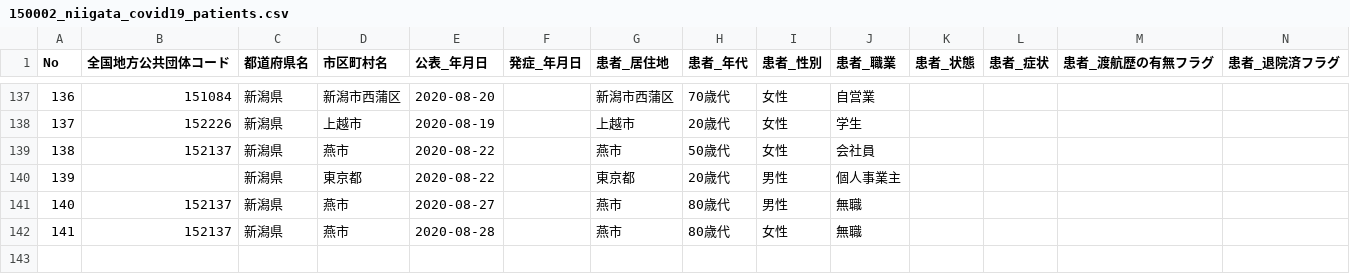
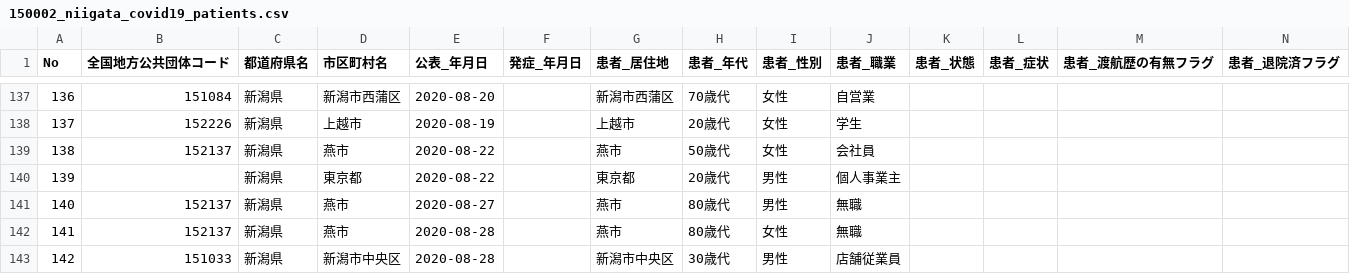
Before and after one commit to CodeForNiigata/covid19-data-niigata, a CSV file: dist/csv/150002_niigata_covid19_patients.csv, drawn as a sheet; only a part is shown, gaps mark what is left out; rows hold the shown columns only; the diff names each change by its address in the sheet, - before the commit and + after, or states it on an @@ line.

```diff
--- a/dist/csv/150002_niigata_covid19_patients.csv
+++ b/dist/csv/150002_niigata_covid19_patients.csv
+row 143: 142 | 151033 | 新潟県 | 新潟市中央区 | 2020-08-28 |  | 新潟市中央区 | 30歳代 | 男性 | 店舗従業員
```
Also changed, not shown: dist/csv/150002_niigata_covid19_confirm_negative.csv, dist/csv/150002_niigata_covid19_test_count.csv, 5 other files.
